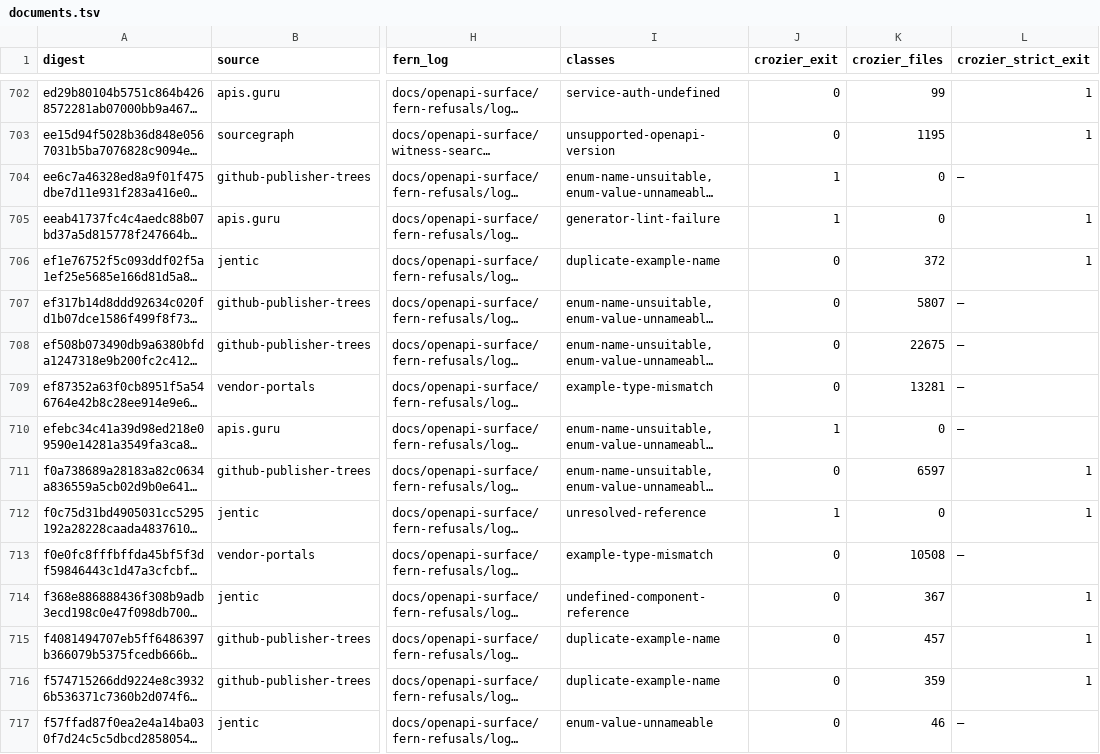
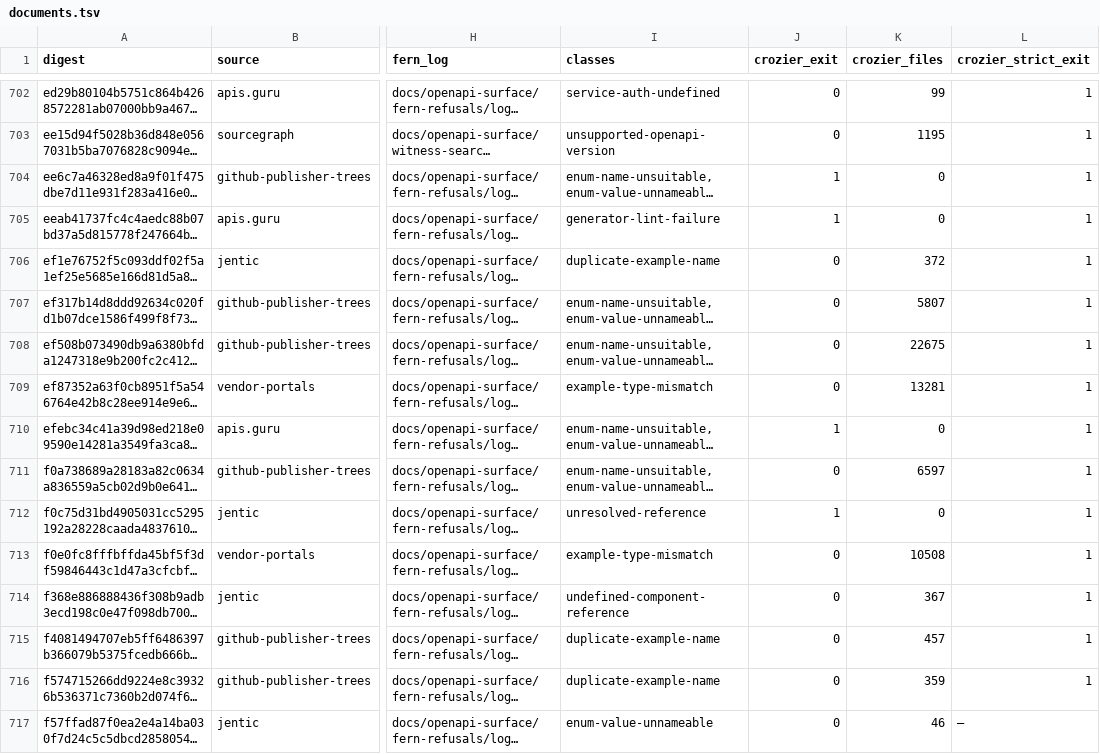
Before and after one commit to nickderobertis/crozier, a TSV file: docs/fern-refusals/documents.tsv, drawn as a sheet; only a part is shown, gaps mark what is left out; long unchanged cells end in …; the diff covers the shown part only; the diff names each change by its address in the sheet, - before the commit and + after, or states it on an @@ line.

```diff
--- a/docs/fern-refusals/documents.tsv
+++ b/docs/fern-refusals/documents.tsv
-L704 (crozier_strict_exit): —
+L704 (crozier_strict_exit): 1
-L707:L710 (crozier_strict_exit): —
+L707:L710 (crozier_strict_exit): 1
-L713 (crozier_strict_exit): —
+L713 (crozier_strict_exit): 1
```
Also changed, not shown: 178 edited cells elsewhere in this file, docs/fern-refusals/classes.tsv, 53 other files.
